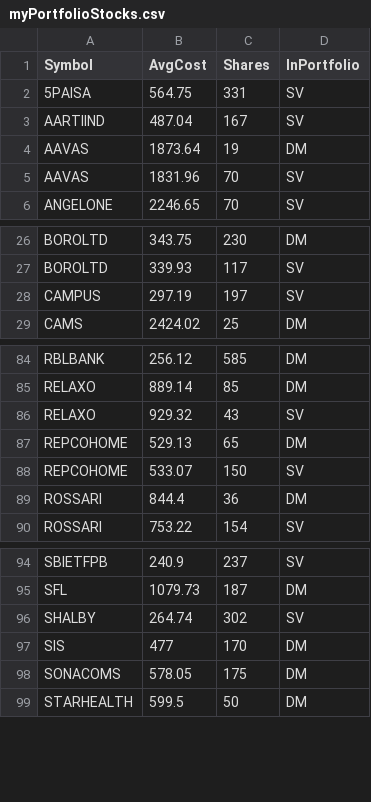
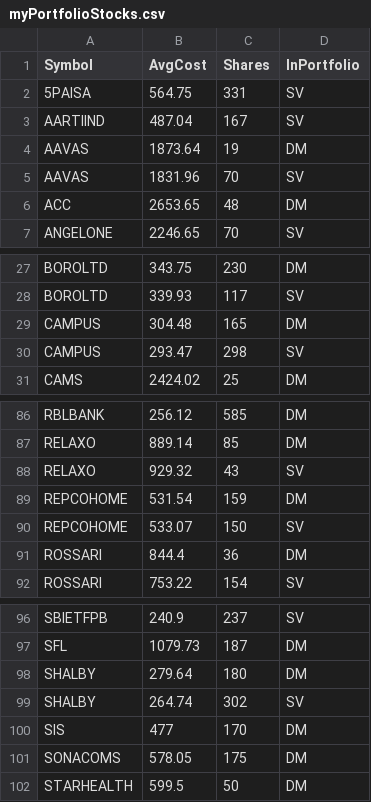
Before and after one commit to ankit-rathi/Quantvesting_v1, a CSV file: data/myPortfolioStocks.csv, drawn as a sheet; only a part is shown, gaps mark what is left out.

```diff
--- a/data/myPortfolioStocks.csv
+++ b/data/myPortfolioStocks.csv
@@ -5,2 +5,3 @@ AAVAS,1873.64,19,DM
 AAVAS,1831.96,70,SV
+ACC,2653.65,48,DM
 ANGELONE,2246.65,70,SV
@@ -27,3 +28,4 @@ BOROLTD,343.75,230,DM
 BOROLTD,339.93,117,SV
-CAMPUS,297.19,197,SV
+CAMPUS,304.48,165,DM
+CAMPUS,293.47,298,SV
 CAMS,2424.02,25,DM
@@ -86,3 +88,3 @@ RELAXO,889.14,85,DM
 RELAXO,929.32,43,SV
-REPCOHOME,529.13,65,DM
+REPCOHOME,531.54,159,DM
 REPCOHOME,533.07,150,SV
@@ -95,2 +97,3 @@ SBIETFPB,240.9,237,SV
 SFL,1079.73,187,DM
+SHALBY,279.64,180,DM
 SHALBY,264.74,302,SV
```
Also changed, not shown: data/myInvestments.csv, data/myProspectsScrips.csv, 3 other files.
